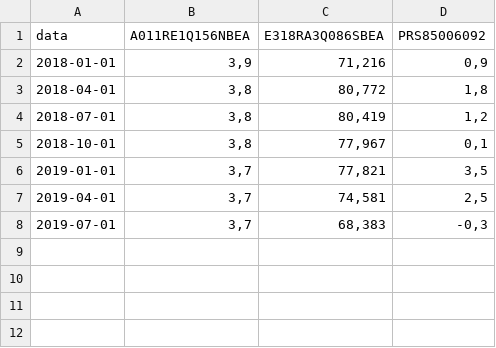
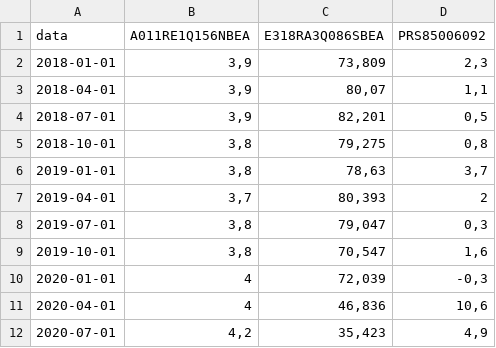
Before and after one commit to felipeferreira1/dadosEUA, a CSV file: 04-trimestrais.csv, drawn as a sheet.

```diff
--- a/04-trimestrais.csv
+++ b/04-trimestrais.csv
@@ -1,8 +1,12 @@
 "data";"A011RE1Q156NBEA";"E318RA3Q086SBEA";"PRS85006092"
-2018-01-01;3,9;71,216;0,9
-2018-04-01;3,8;80,772;1,8
-2018-07-01;3,8;80,419;1,2
-2018-10-01;3,8;77,967;0,1
-2019-01-01;3,7;77,821;3,5
-2019-04-01;3,7;74,581;2,5
-2019-07-01;3,7;68,383;-0,3
+2018-01-01;3,9;73,809;2,3
+2018-04-01;3,9;80,07;1,1
+2018-07-01;3,9;82,201;0,5
+2018-10-01;3,8;79,275;0,8
+2019-01-01;3,8;78,63;3,7
+2019-04-01;3,7;80,393;2
+2019-07-01;3,8;79,047;0,3
+2019-10-01;3,8;70,547;1,6
+2020-01-01;4;72,039;-0,3
+2020-04-01;4;46,836;10,6
+2020-07-01;4,2;35,423;4,9
```
Also changed, not shown: 01-mensais.csv, 4 other files.
